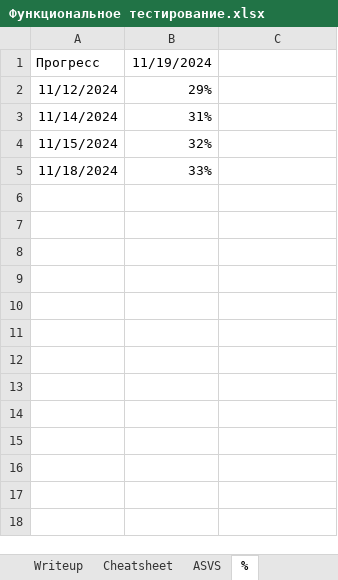
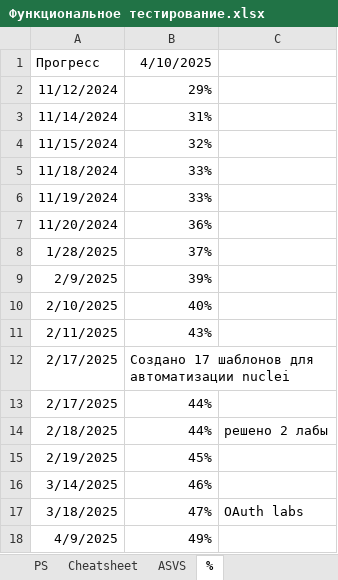
Before and after one commit to FIR-UIII/notes, an Excel workbook: AppSec/Функциональное тестирование.xlsx, sheet %, drawn as a sheet; values as stored, in another font and other column widths than the file's, no borders; charts and pictures not drawn; the diff names each change by its address in the sheet, - before the commit and + after, or states it on an @@ line.

```diff
--- a/AppSec/Функциональное тестирование.xlsx (sheet %)
+++ b/AppSec/Функциональное тестирование.xlsx (sheet %)
-sheet tab: Writeup
+sheet tab: PS
-B1: 11/19/2024
+B1: 4/10/2025
+row 6: 11/19/2024 | 33%
+row 7: 11/20/2024 | 36%
+row 8: 1/28/2025 | 37%
+row 9: 2/9/2025 | 39%
+row 10: 2/10/2025 | 40%
+row 11: 2/11/2025 | 43%
+row 12: 2/17/2025 | Создано 17 шаблонов для автоматизации nuclei
+row 13: 2/17/2025 | 44%
+row 14: 2/18/2025 | 44% | решено 2 лабы
+row 15: 2/19/2025 | 45%
+row 16: 3/14/2025 | 46%
+row 17: 3/18/2025 | 47% | OAuth labs
+row 18: 4/9/2025 | 49%
```
Also changed, not shown: sheet PS, sheet Cheatsheet, sheet ASVS.
